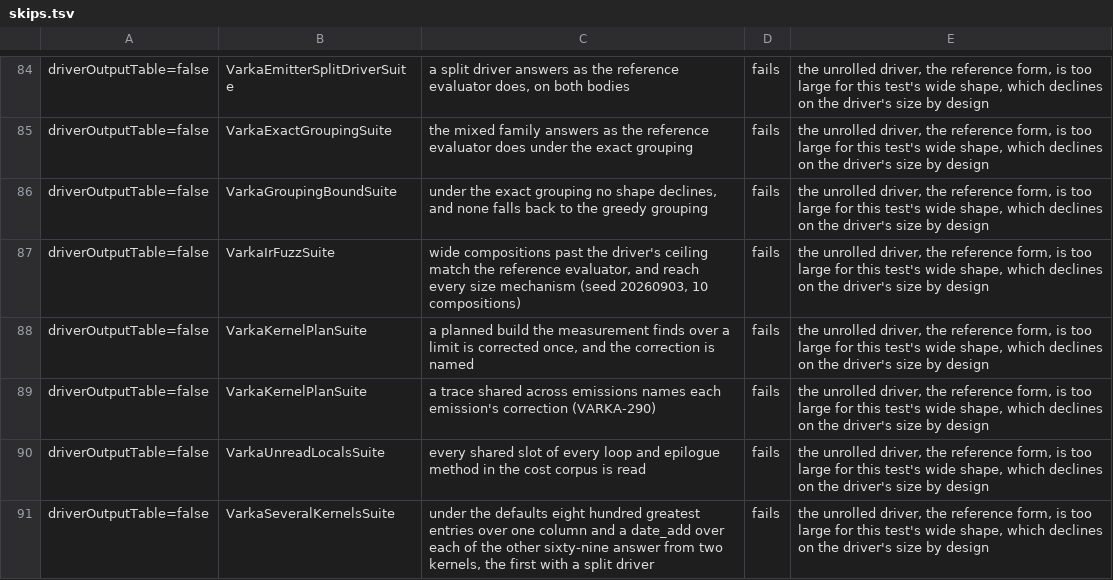
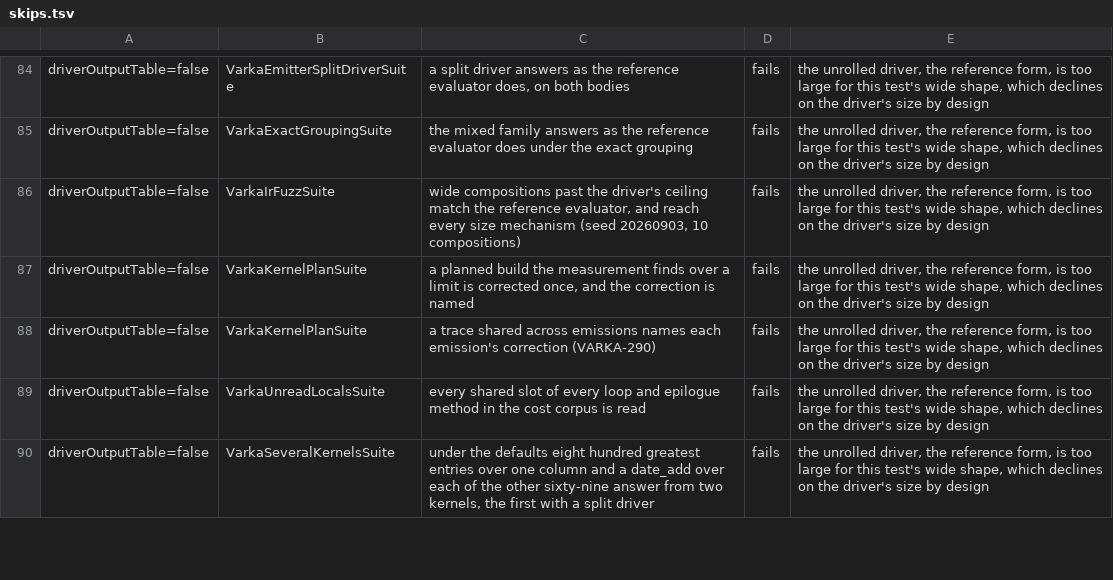
Before and after one commit to MaxGekk/spark, a TSV file: sql/varka/matrix/skips.tsv, drawn as a sheet; only a part is shown, gaps mark what is left out.

```diff
--- a/sql/varka/matrix/skips.tsv
+++ b/sql/varka/matrix/skips.tsv
@@ -85,3 +85,2 @@ driverOutputTable=false	VarkaEmitterSplitDriverSuite	a split driver answers as t
 driverOutputTable=false	VarkaExactGroupingSuite	the mixed family answers as the reference evaluator does under the exact grouping	fails	the unrolled driver, the reference form, is too large for this test's wide shape, which declines on the driver's size by design
-driverOutputTable=false	VarkaGroupingBoundSuite	under the exact grouping no shape declines, and none falls back to the greedy grouping	fails	the unrolled driver, the reference form, is too large for this test's wide shape, which declines on the driver's size by design
 driverOutputTable=false	VarkaIrFuzzSuite	wide compositions past the driver's ceiling match the reference evaluator, and reach every size mechanism (seed 20260903, 10 compositions)	fails	the unrolled driver, the reference form, is too large for this test's wide shape, which declines on the driver's size by design
```
Also changed, not shown: 4 other files.
